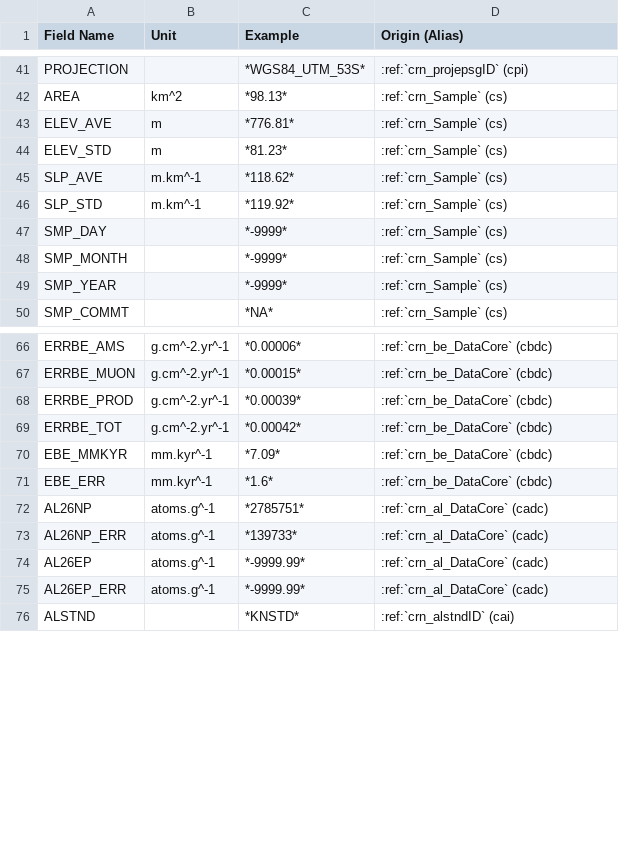
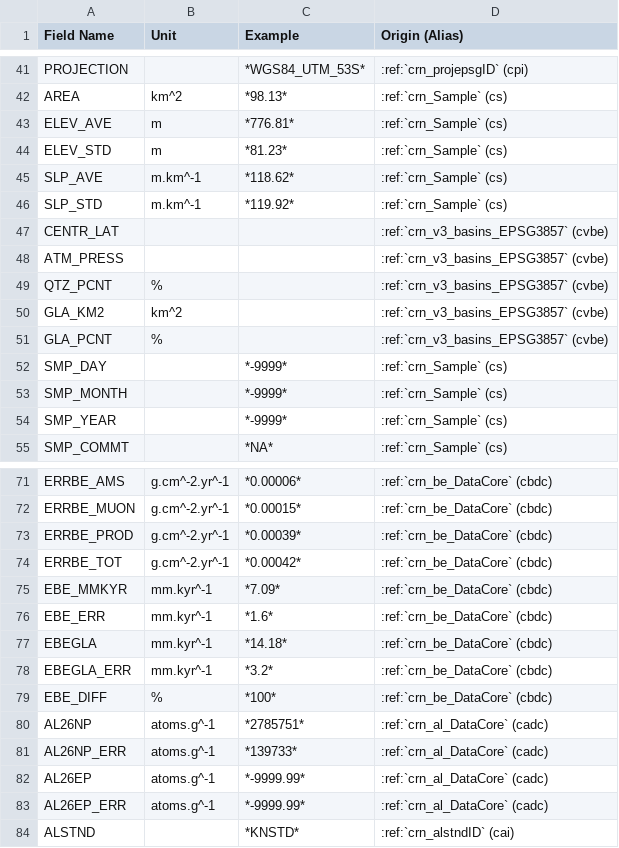
Before and after one commit to octopus-db/documentation, a CSV file: docs/source/csv_tables/crn_output.csv, drawn as a sheet; only a part is shown, gaps mark what is left out.

```diff
--- a/docs/source/csv_tables/crn_output.csv
+++ b/docs/source/csv_tables/crn_output.csv
@@ -46,2 +46,7 @@ SLP_AVE,m.km^-1,*118.62*,:ref:`crn_Sample` (cs)
 SLP_STD,m.km^-1,*119.92*,:ref:`crn_Sample` (cs)
+CENTR_LAT,,,:ref:`crn_v3_basins_EPSG3857` (cvbe)
+ATM_PRESS,,,:ref:`crn_v3_basins_EPSG3857` (cvbe)
+QTZ_PCNT,%,,:ref:`crn_v3_basins_EPSG3857` (cvbe)
+GLA_KM2,km^2,,:ref:`crn_v3_basins_EPSG3857` (cvbe)
+GLA_PCNT,%,,:ref:`crn_v3_basins_EPSG3857` (cvbe)
 SMP_DAY,,*-9999*,:ref:`crn_Sample` (cs)
@@ -71,2 +76,5 @@ EBE_MMKYR,mm.kyr^-1,*7.09*,:ref:`crn_be_DataCore` (cbdc)
 EBE_ERR,mm.kyr^-1,*1.6*,:ref:`crn_be_DataCore` (cbdc)
+EBEGLA,mm.kyr^-1,*14.18*,:ref:`crn_be_DataCore` (cbdc)
+EBEGLA_ERR,mm.kyr^-1,*3.2*,:ref:`crn_be_DataCore` (cbdc)
+EBE_DIFF,%,*100*,:ref:`crn_be_DataCore` (cbdc)
 AL26NP,atoms.g^-1,*2785751*,:ref:`crn_al_DataCore` (cadc)
```
Also changed, not shown: docs/source/csv_tables/crn_be_DataCore.csv, docs/source/csv_tables/crn_v3_basins_EPSG3857.csv, 2 other files.
